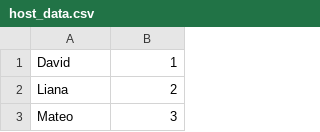
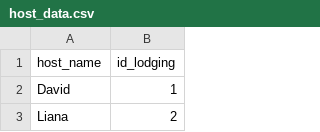
Before and after one commit to LianaD26/DepoHunter_paradigmas, a CSV file: src/utils/host_data.csv, drawn as a sheet; only a part is shown; the shorter side is filled out with more unchanged rows; the diff names each change by its address in the sheet, - before the commit and + after, or states it on an @@ line.

Commit message:
summit host_data

```diff
--- a/src/utils/host_data.csv
+++ b/src/utils/host_data.csv
+row 1: host_name | id_lodging
```
Also changed, not shown: 1 other file.
